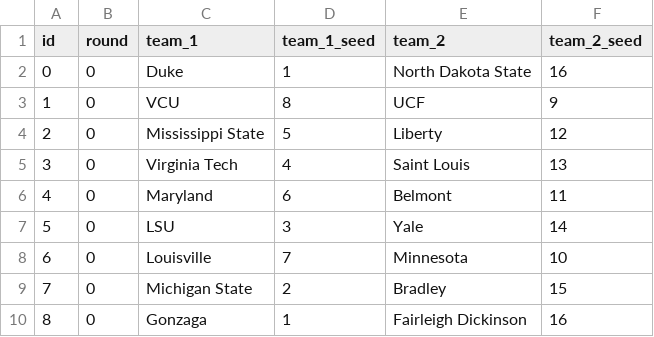
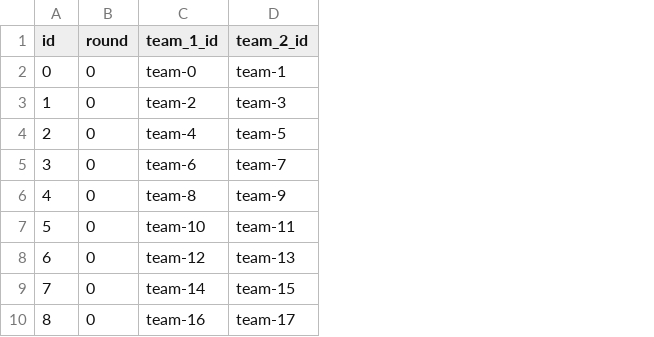
Before and after one commit to bdharva/lazy_bracket_picker, a CSV file: data/matchups.csv, drawn as a sheet; only a part is shown; removed rows and columns are numbered as before the commit, all else as after; the diff covers the shown part only; the diff names each change by its address in the sheet, - before the commit and + after, or states it on an @@ line.

```diff
--- a/data/matchups.csv
+++ b/data/matchups.csv
-column C (team_1), rows 2-10: Duke | VCU | Mississippi State | Virginia Tech | Maryland | LSU | Louisville | Michigan State | Gonzaga
-column D (team_1_seed), rows 2-10: 1 | 8 | 5 | 4 | 6 | 3 | 7 | 2 | 1
-column E (team_2), rows 2-10: North Dakota State | UCF | Liberty | Saint Louis | Belmont | Yale | Minnesota | Bradley | Fairleigh Dickinson
-column F (team_2_seed), rows 2-10: 16 | 9 | 12 | 13 | 11 | 14 | 10 | 15 | 16
+column C (team_1_id), rows 2-10: team-0 | team-2 | team-4 | team-6 | team-8 | team-10 | team-12 | team-14 | team-16
+column D (team_2_id), rows 2-10: team-1 | team-3 | team-5 | team-7 | team-9 | team-11 | team-13 | team-15 | team-17
```
Also changed, not shown: 31 added rows elsewhere in this file, data/team_odds.csv, 7 other files.
